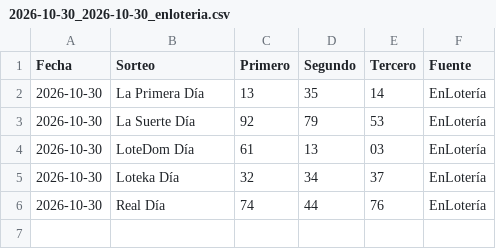
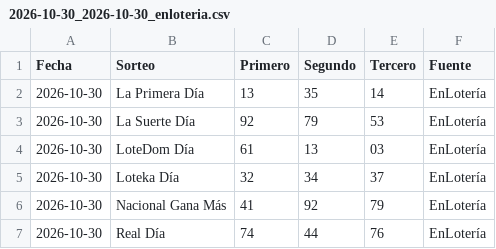
Before and after one commit to Blesseddas/Cpfy-ltrias, a CSV file: nuevos/procesados/2026-10-30_2026-10-30_enloteria.csv, drawn as a sheet.

```diff
--- a/nuevos/procesados/2026-10-30_2026-10-30_enloteria.csv
+++ b/nuevos/procesados/2026-10-30_2026-10-30_enloteria.csv
@@ -5,2 +5,3 @@ Fecha,Sorteo,Primero,Segundo,Tercero,Fuente
 2026-10-30,Loteka Día,32,34,37,EnLotería
+2026-10-30,Nacional Gana Más,41,92,79,EnLotería
 2026-10-30,Real Día,74,44,76,EnLotería
```
Also changed, not shown: datos/quinielas.csv, 3 other files.
